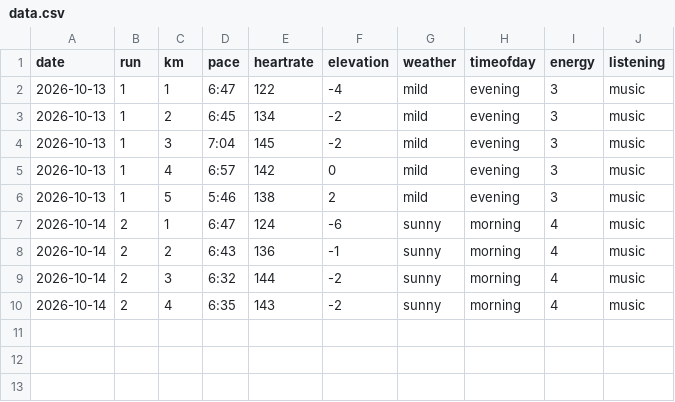
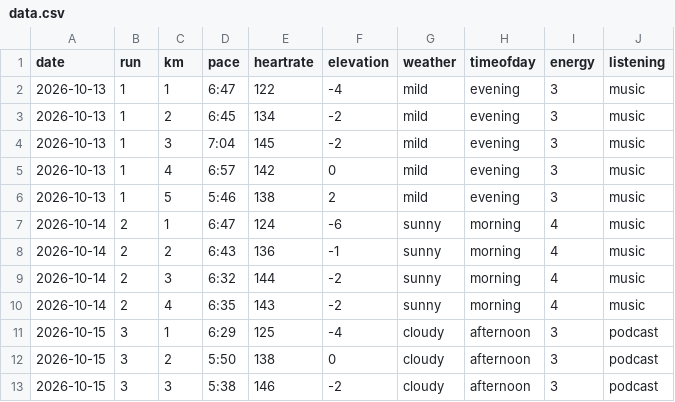
Before and after one commit to Efa1001/DearData100, a CSV file: data.csv, drawn as a sheet; the diff names each change by its address in the sheet, - before the commit and + after, or states it on an @@ line.

```diff
--- a/data.csv
+++ b/data.csv
+row 11: 2026-10-15 | 3 | 1 | 6:29 | 125 | -4 | cloudy | afternoon | 3 | podcast
+row 12: 2026-10-15 | 3 | 2 | 5:50 | 138 | 0 | cloudy | afternoon | 3 | podcast
+row 13: 2026-10-15 | 3 | 3 | 5:38 | 146 | -2 | cloudy | afternoon | 3 | podcast
```
Also changed, not shown: 1 other file.
